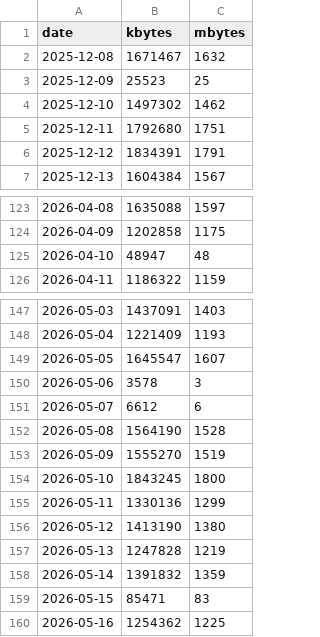
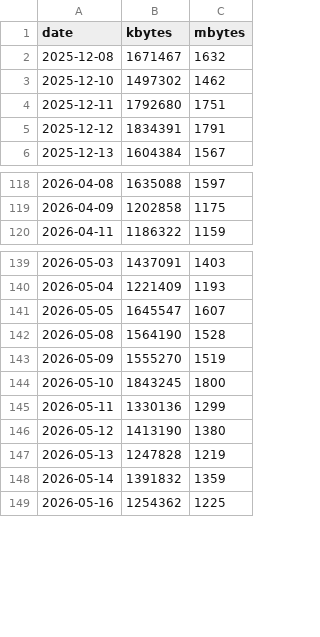
Before and after one commit to lunamoth/blog-traffic-monitor, a CSV file: traffic_data.csv, drawn as a sheet; only a part is shown, gaps mark what is left out; the diff covers the shown part only.

```diff
--- a/traffic_data.csv
+++ b/traffic_data.csv
@@ -2,3 +2,2 @@ date,kbytes,mbytes
 2025-12-08,1671467,1632
-2025-12-09,25523,25
 2025-12-10,1497302,1462
@@ -124,3 +119,2 @@ date,kbytes,mbytes
 2026-04-09,1202858,1175
-2026-04-10,48947,48
 2026-04-11,1186322,1159
@@ -149,4 +141,2 @@ date,kbytes,mbytes
 2026-05-05,1645547,1607
-2026-05-06,3578,3
-2026-05-07,6612,6
 2026-05-08,1564190,1528
@@ -158,3 +148,2 @@ date,kbytes,mbytes
 2026-05-14,1391832,1359
-2026-05-15,85471,83
 2026-05-16,1254362,1225
```
Also changed, not shown: 10 removed rows elsewhere in this file.
